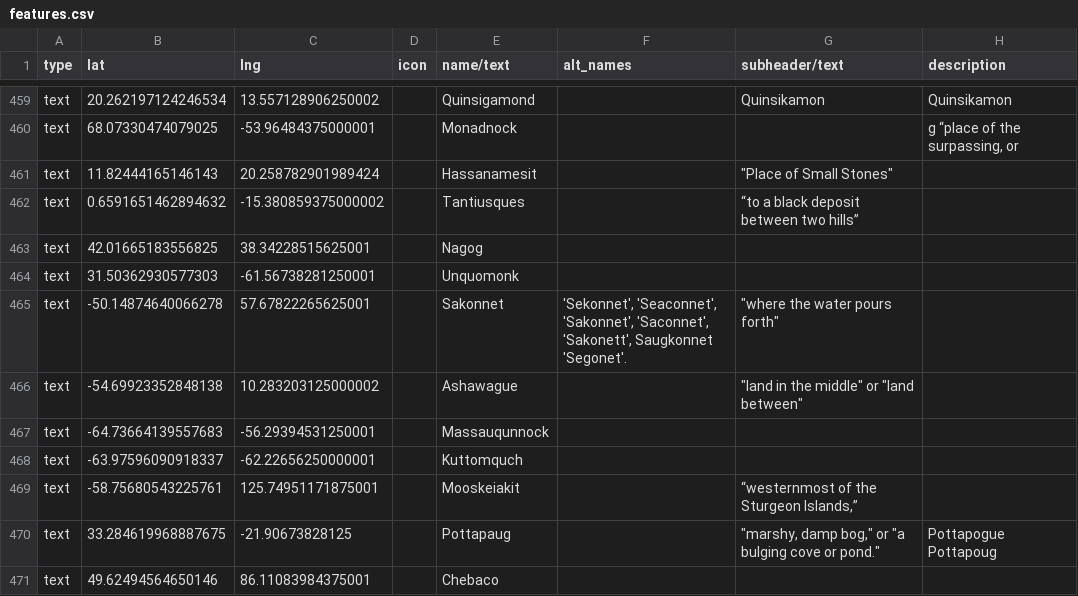
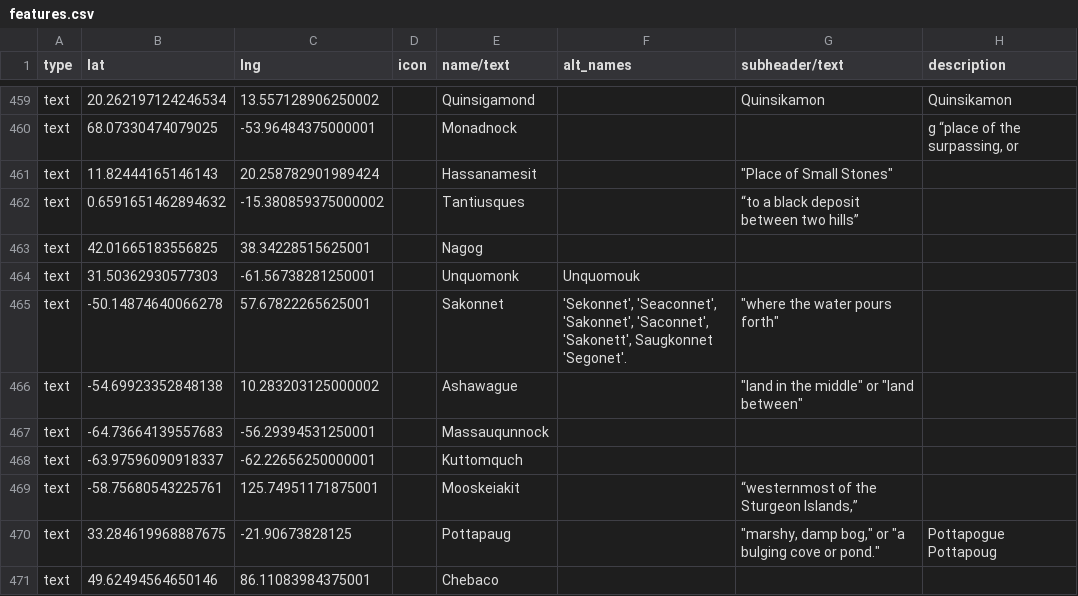
Before and after one commit to nativenewengland/map, a CSV file: data/features.csv, drawn as a sheet; only a part is shown, gaps mark what is left out; the diff names each change by its address in the sheet, - before the commit and + after, or states it on an @@ line.

Commit message:
fg

```diff
--- a/data/features.csv
+++ b/data/features.csv
-F464 (alt_names): (empty)
+F464 (alt_names): Unquomouk
```
